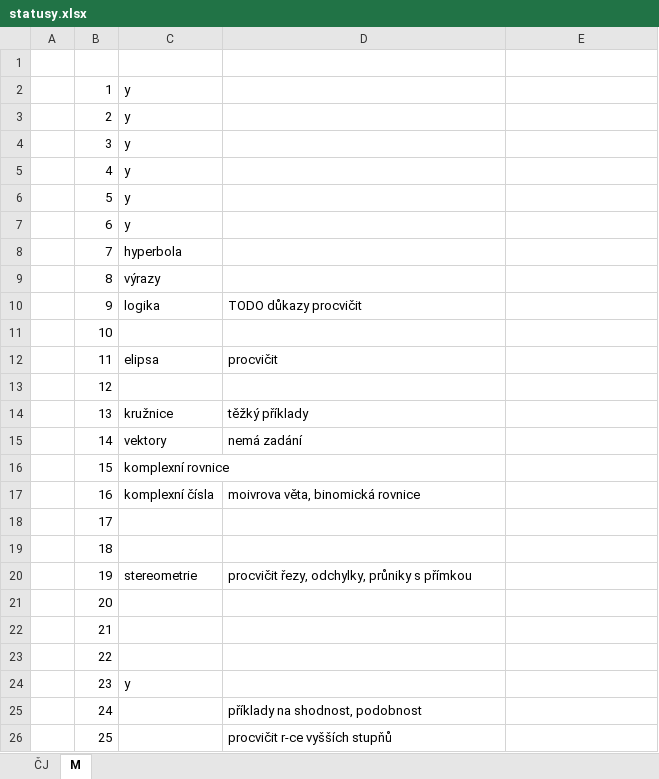
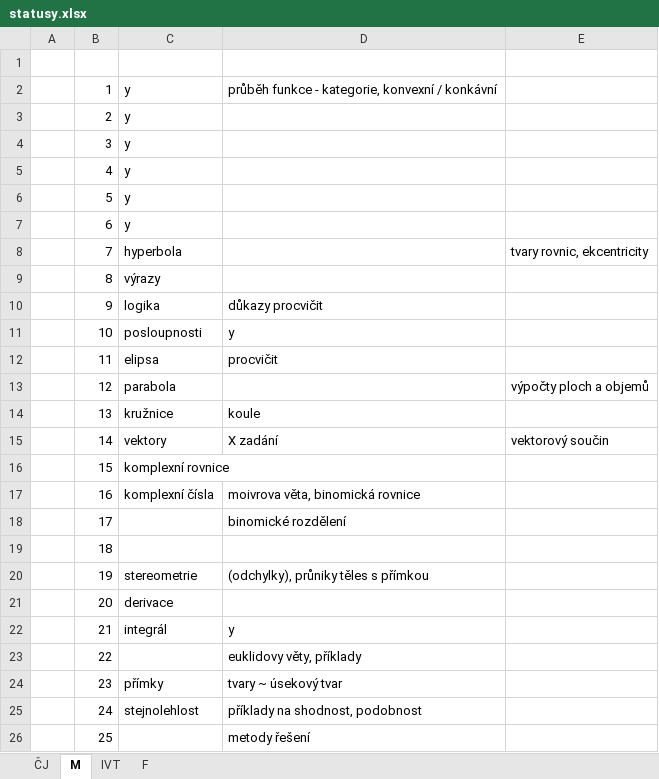
Before and after one commit to Michal-Martinek/Soon2Grad, an Excel workbook: statusy.xlsx, sheet M, drawn as a sheet; values as stored, in another font and other column widths than the file's, no cell formats; the diff names each change by its address in the sheet, - before the commit and + after, or states it on an @@ line.

```diff
--- a/statusy.xlsx (sheet M)
+++ b/statusy.xlsx (sheet M)
+sheet tab: IVT
+sheet tab: F
-D2: (empty)
+D2: průběh funkce - kategorie, konvexní / konkávní
-E8: (empty)
+E8: tvary rovnic, ekcentricity
-D10: TODO důkazy procvičit
+D10: důkazy procvičit
-C11: (empty)
+C11: posloupnosti
-D11: (empty)
+D11: y
-C13: (empty)
+C13: parabola
-E13: (empty)
+E13: výpočty ploch a objemů
-D14: těžký příklady
+D14: koule
-D15: nemá zadání
+D15: X zadání
-E15: (empty)
+E15: vektorový součin
-D18: (empty)
+D18: binomické rozdělení
-D20: procvičit řezy, odchylky, průniky s přímkou
+D20: (odchylky), průniky těles s přímkou
-C21: (empty)
+C21: derivace
-C22: (empty)
+C22: integrál
-D22: (empty)
+D22: y
-D23: (empty)
+D23: euklidovy věty, příklady
-C24: y
+C24: přímky
-D24: (empty)
+D24: tvary ~ úsekový tvar
-C25: (empty)
+C25: stejnolehlost
-D26: procvičit r-ce vyšších stupňů
+D26: metody řešení
```
Also changed, not shown: sheet ČJ, cell formats, 1 other file.
